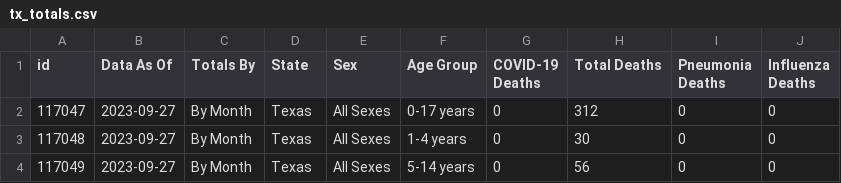
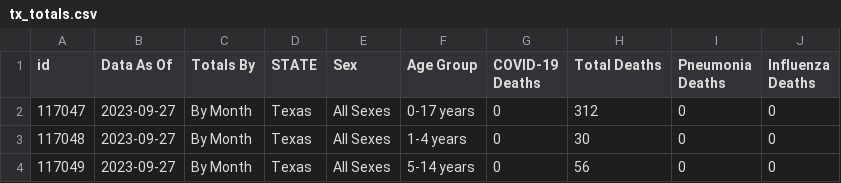
Before and after one commit to Bgrlgymnast/project-3-data-ethics-group4, a CSV file: tx_totals.csv, drawn as a sheet; only a part is shown.

Commit message:
updated data csv, merged data frames innto one geojson file

```diff
--- a/tx_totals.csv
+++ b/tx_totals.csv
@@ -1,2 +1,2 @@
-id,Data As Of,Totals By,State,Sex,Age Group,COVID-19 Deaths,Total Deaths,Pneumonia Deaths,Influenza Deaths
+id,Data As Of,Totals By,STATE,Sex,Age Group,COVID-19 Deaths,Total Deaths,Pneumonia Deaths,Influenza Deaths
 117047,2023-09-27,By Month,Texas,All Sexes,0-17 years,0,312,0,0
```
Also changed, not shown: us_pop_info.csv, us_sex_totals.csv, 7 other files.
